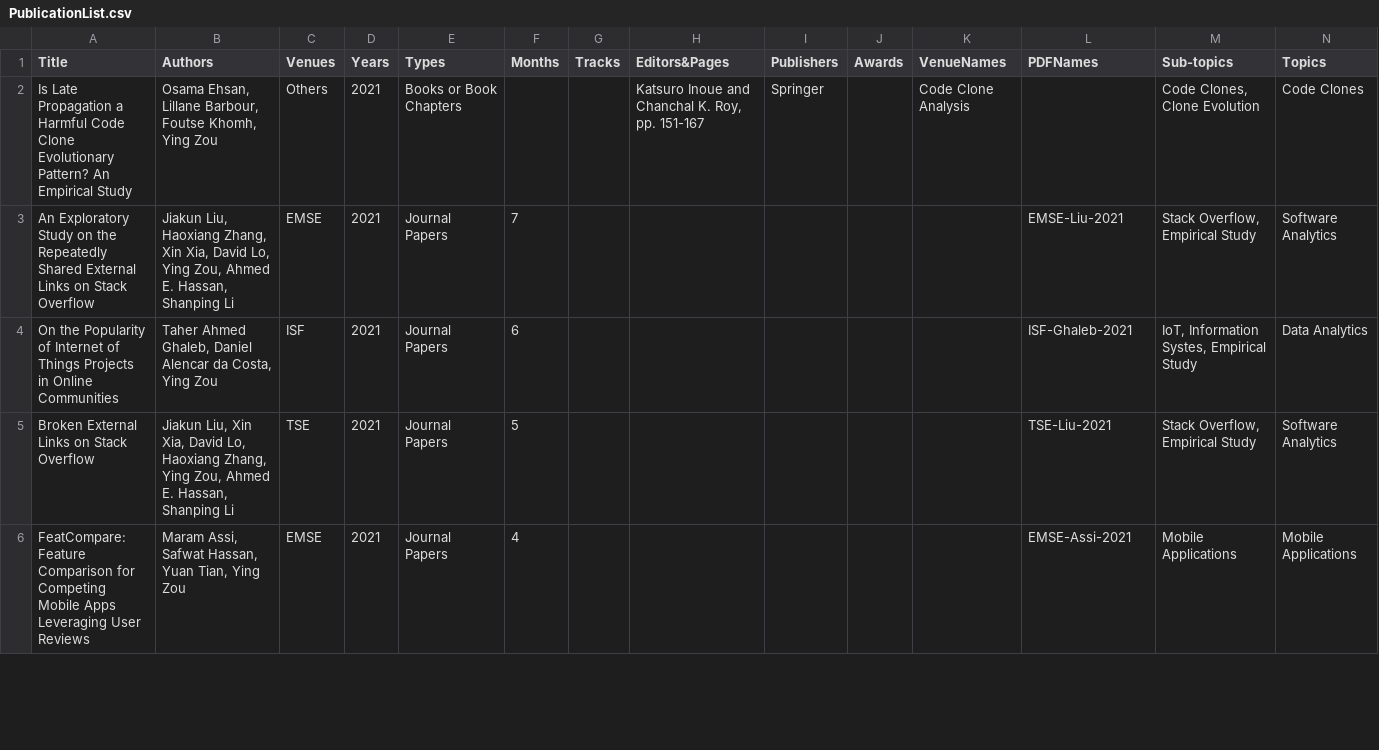
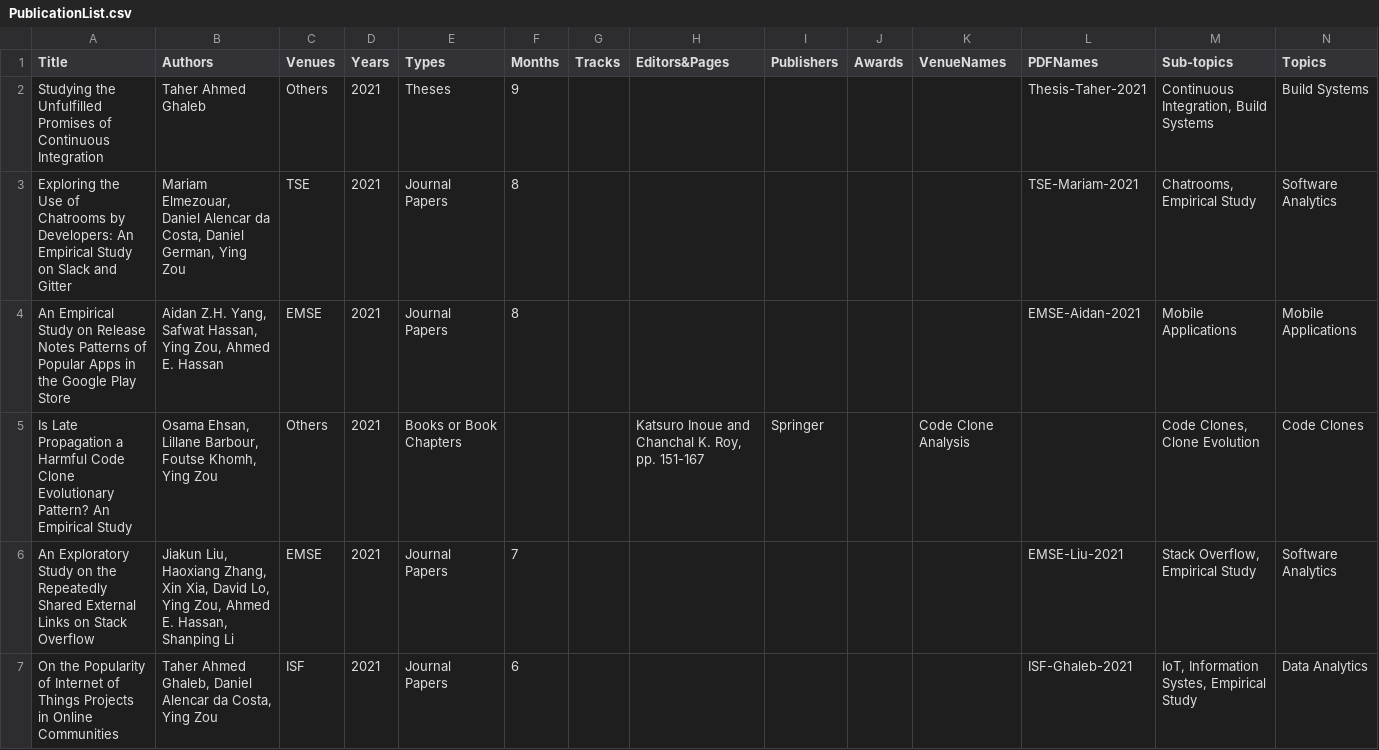
Before and after one commit to seal-queensu/seal-queensu.github.io, a CSV file: publications/PublicationList.csv, drawn as a sheet; only a part is shown; the shorter side is filled out with more unchanged rows; rows hold the shown columns only; the diff names each change by its address in the sheet, - before the commit and + after, or states it on an @@ line.

Commit message:
Add Aidan's and Mariam's papers and Taher's PhD Thesis

```diff
--- a/publications/PublicationList.csv
+++ b/publications/PublicationList.csv
+row 2: Studying the Unfulfilled Promises of Continuous Integration | Taher Ahmed Ghaleb | Others | 2021 | Theses | 9 |  |  |  |  |  | Thesis-Taher-2021 | Continuous Integration, Build Systems | Build Systems
+row 3: Exploring the Use of Chatrooms by Developers: An Empirical Study on Slack and Gitter | Mariam Elmezouar, Daniel Alencar da Costa, Daniel German, Ying Zou | TSE | 2021 | Journal Papers | 8 |  |  |  |  |  | TSE-Mariam-2021 | Chatrooms, Empirical Study | Software Analytics
+row 4: An Empirical Study on Release Notes Patterns of Popular Apps in the Google Play Store | Aidan Z.H. Yang, Safwat Hassan, Ying Zou, Ahmed E. Hassan | EMSE | 2021 | Journal Papers | 8 |  |  |  |  |  | EMSE-Aidan-2021 | Mobile Applications | Mobile Applications
```
Also changed, not shown: 3 other files.
